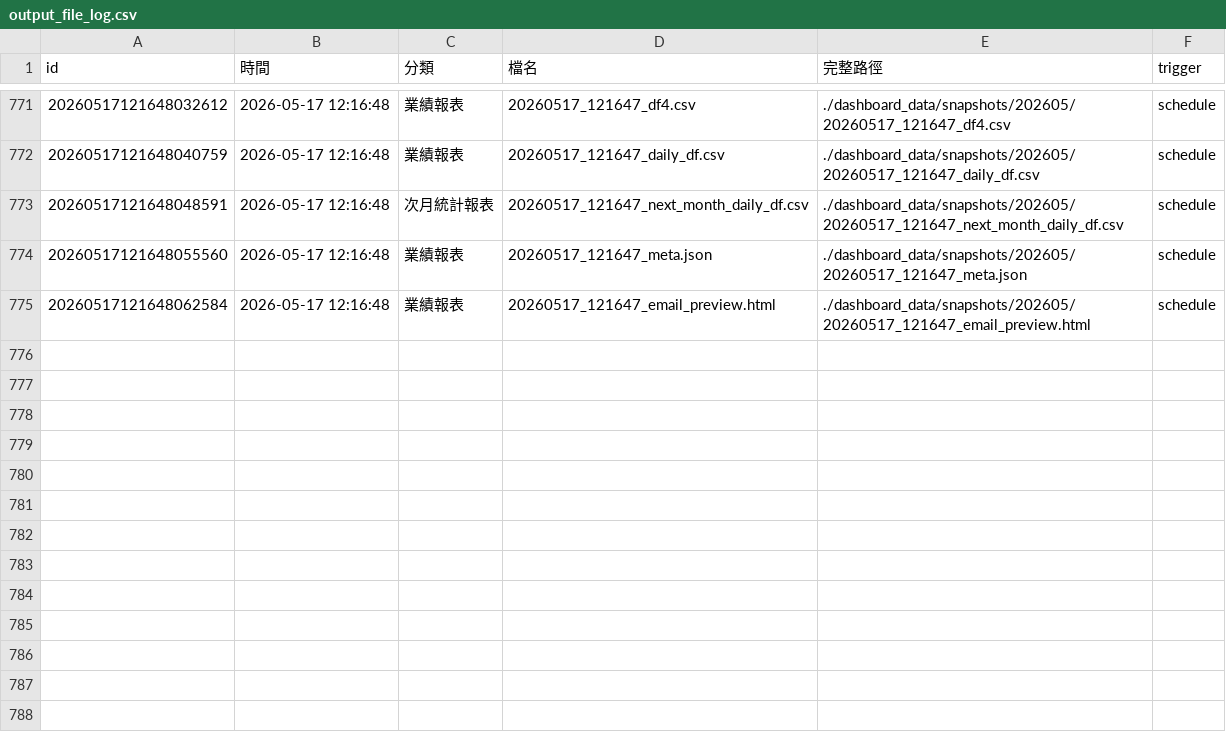
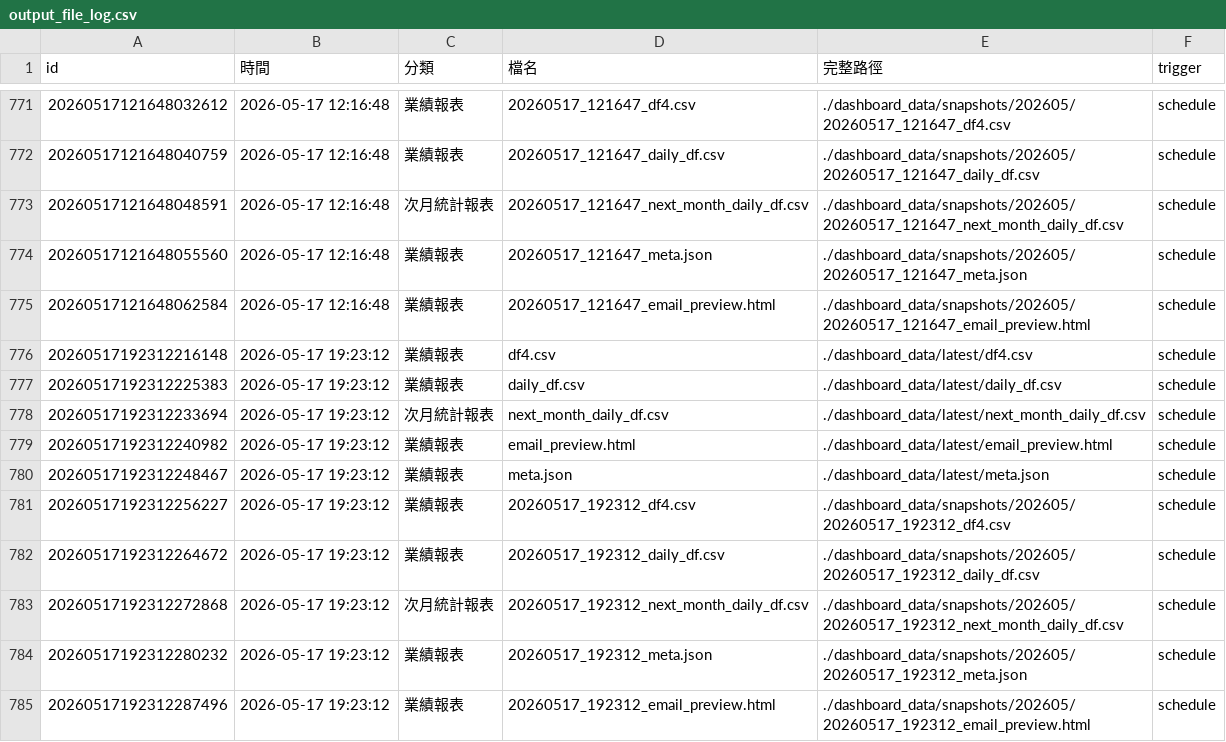
Before and after one commit to jenny-lemon/OP-system, a CSV file: dashboard_data/output_file_log.csv, drawn as a sheet; only a part is shown, gaps mark what is left out; the diff names each change by its address in the sheet, - before the commit and + after, or states it on an @@ line.

```diff
--- a/dashboard_data/output_file_log.csv
+++ b/dashboard_data/output_file_log.csv
+row 776: 20260517192312216148 | 2026-05-17 19:23:12 | 業績報表 | df4.csv | ./dashboard_data/latest/df4.csv | schedule
+row 777: 20260517192312225383 | 2026-05-17 19:23:12 | 業績報表 | daily_df.csv | ./dashboard_data/latest/daily_df.csv | schedule
+row 778: 20260517192312233694 | 2026-05-17 19:23:12 | 次月統計報表 | next_month_daily_df.csv | ./dashboard_data/latest/next_month_daily_df.csv | schedule
+row 779: 20260517192312240982 | 2026-05-17 19:23:12 | 業績報表 | email_preview.html | ./dashboard_data/latest/email_preview.html | schedule
+row 780: 20260517192312248467 | 2026-05-17 19:23:12 | 業績報表 | meta.json | ./dashboard_data/latest/meta.json | schedule
+row 781: 20260517192312256227 | 2026-05-17 19:23:12 | 業績報表 | 20260517_192312_df4.csv | ./dashboard_data/snapshots/202605/20260517_192312_df4.csv | schedule
+row 782: 20260517192312264672 | 2026-05-17 19:23:12 | 業績報表 | 20260517_192312_daily_df.csv | ./dashboard_data/snapshots/202605/20260517_192312_daily_df.csv | schedule
+row 783: 20260517192312272868 | 2026-05-17 19:23:12 | 次月統計報表 | 20260517_192312_next_month_daily_df.csv | ./dashboard_data/snapshots/202605/20260517_192312_next_month_daily_df.csv | schedule
+row 784: 20260517192312280232 | 2026-05-17 19:23:12 | 業績報表 | 20260517_192312_meta.json | ./dashboard_data/snapshots/202605/20260517_192312_meta.json | schedule
+row 785: 20260517192312287496 | 2026-05-17 19:23:12 | 業績報表 | 20260517_192312_email_preview.html | ./dashboard_data/snapshots/202605/20260517_192312_email_preview.html | schedule
```
Also changed, not shown: 5 other files.
